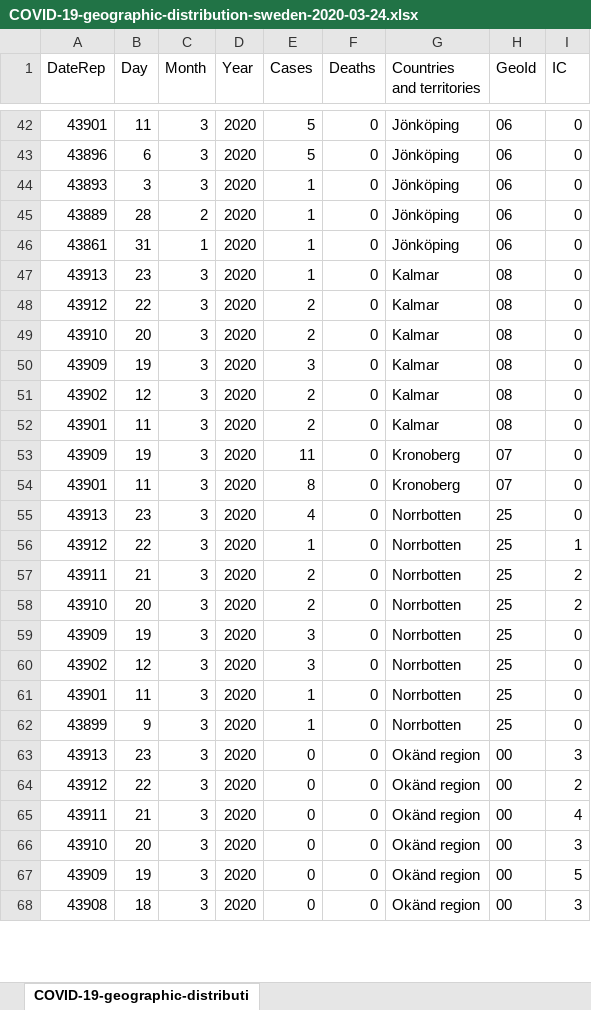
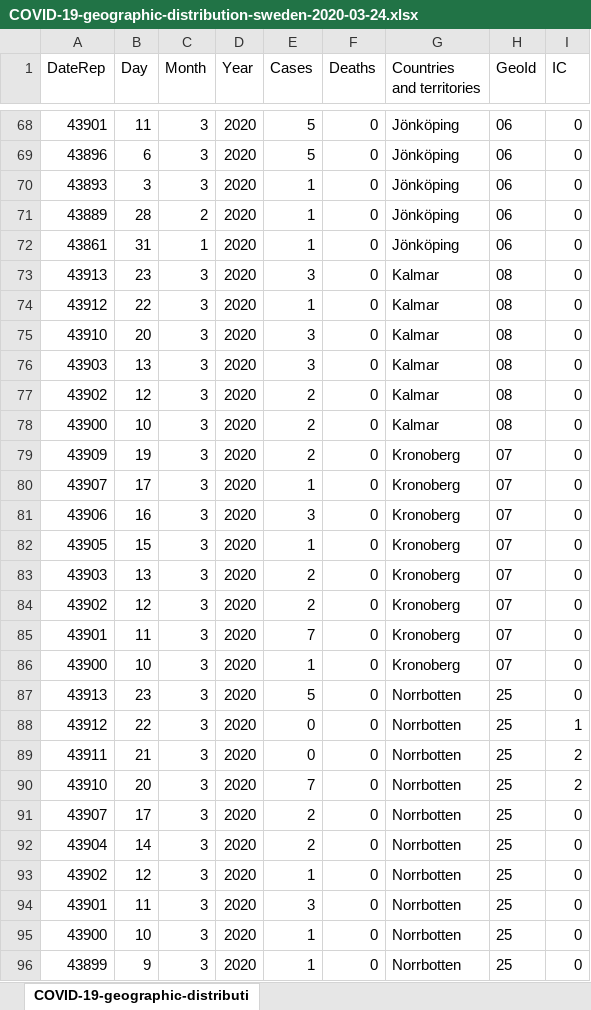
Before and after one commit to robinsandstrom/SEQJIR, an Excel workbook: COVID-19-geographic-distribution-sweden-2020-03-24.xlsx, sheet COVID-19-geographic-distributi, drawn as a sheet; only a part is shown, gaps mark what is left out; values as stored, in another font and other column widths than the file's, no borders; removed rows and columns are numbered as before the commit, all else as after; the diff covers the shown part only; the diff names each change by its address in the sheet, - before the commit and + after, or states it on an @@ line.

Commit message:
Added report for SEQIJR-model (and some Swedish regional data)

```diff
--- a/COVID-19-geographic-distribution-sweden-2020-03-24.xlsx (sheet COVID-19-geographic-distributi)
+++ b/COVID-19-geographic-distribution-sweden-2020-03-24.xlsx (sheet COVID-19-geographic-distributi)
-E73 (Cases): 1
+E73 (Cases): 3
-E74 (Cases): 2
+E74 (Cases): 1
-E75 (Cases): 2
+E75 (Cases): 3
-A76 (DateRep): 43909
+A76 (DateRep): 43903
-B76 (Day): 19
+B76 (Day): 13
-A78 (DateRep): 43901
+A78 (DateRep): 43900
-B78 (Day): 11
+B78 (Day): 10
-E79 (Cases): 11
+E79 (Cases): 2
+row 80: 43907 | 17 | 3 | 2020 | 1 | 0 | Kronoberg | 07 | 0
+row 81: 43906 | 16 | 3 | 2020 | 3 | 0 | Kronoberg | 07 | 0
+row 82: 43905 | 15 | 3 | 2020 | 1 | 0 | Kronoberg | 07 | 0
+row 83: 43903 | 13 | 3 | 2020 | 2 | 0 | Kronoberg | 07 | 0
+row 84: 43902 | 12 | 3 | 2020 | 2 | 0 | Kronoberg | 07 | 0
-E85 (Cases): 8
+E85 (Cases): 7
+row 86: 43900 | 10 | 3 | 2020 | 1 | 0 | Kronoberg | 07 | 0
-E87 (Cases): 4
+E87 (Cases): 5
-E88 (Cases): 1
+E88 (Cases): 0
-E89 (Cases): 2
+E89 (Cases): 0
-E90 (Cases): 2
+E90 (Cases): 7
-A91 (DateRep): 43909
+A91 (DateRep): 43907
-B91 (Day): 19
+B91 (Day): 17
-E91 (Cases): 3
+E91 (Cases): 2
+row 92: 43904 | 14 | 3 | 2020 | 2 | 0 | Norrbotten | 25 | 0
-E93 (Cases): 3
+E93 (Cases): 1
-E94 (Cases): 1
+E94 (Cases): 3
+row 95: 43900 | 10 | 3 | 2020 | 1 | 0 | Norrbotten | 25 | 0
-row 63: 43913 | 23 | 3 | 2020 | 0 | 0 | Okänd region | 00 | 3
-row 64: 43912 | 22 | 3 | 2020 | 0 | 0 | Okänd region | 00 | 2
-row 65: 43911 | 21 | 3 | 2020 | 0 | 0 | Okänd region | 00 | 4
-row 66: 43910 | 20 | 3 | 2020 | 0 | 0 | Okänd region | 00 | 3
-row 67: 43909 | 19 | 3 | 2020 | 0 | 0 | Okänd region | 00 | 5
-row 68: 43908 | 18 | 3 | 2020 | 0 | 0 | Okänd region | 00 | 3
```
Also changed, not shown: 81 added rows, 6 removed rows and 96 edited cells elsewhere in this sheet, 5 other files.
